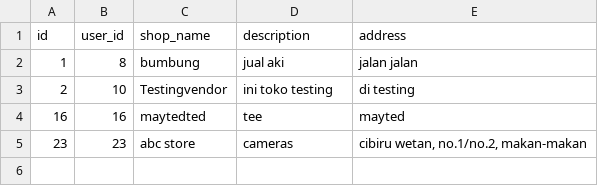
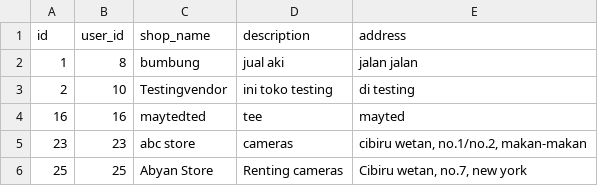
Before and after one commit to Abyan106/Phovias, a CSV file: vendors.csv, drawn as a sheet; the diff names each change by its address in the sheet, - before the commit and + after, or states it on an @@ line.

```diff
--- a/vendors.csv
+++ b/vendors.csv
+row 6: 25 | 25 | Abyan Store | Renting cameras | Cibiru wetan, no.7, new york
```
Also changed, not shown: pembayaran.csv, rentals.csv, 3 other files.
